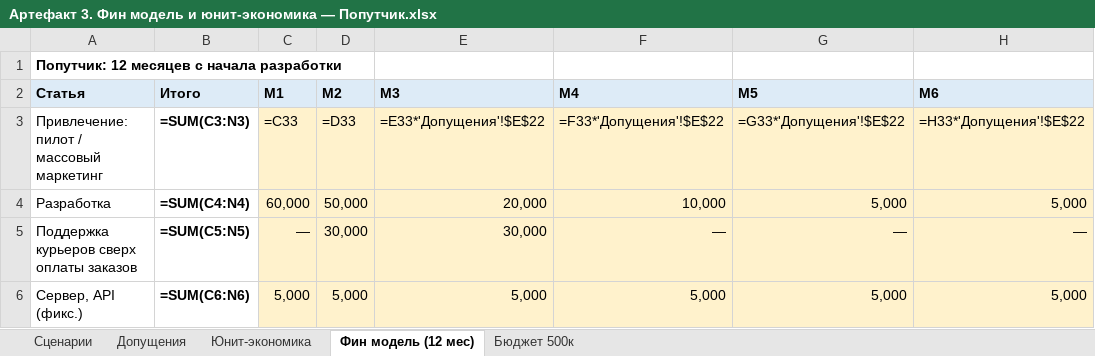
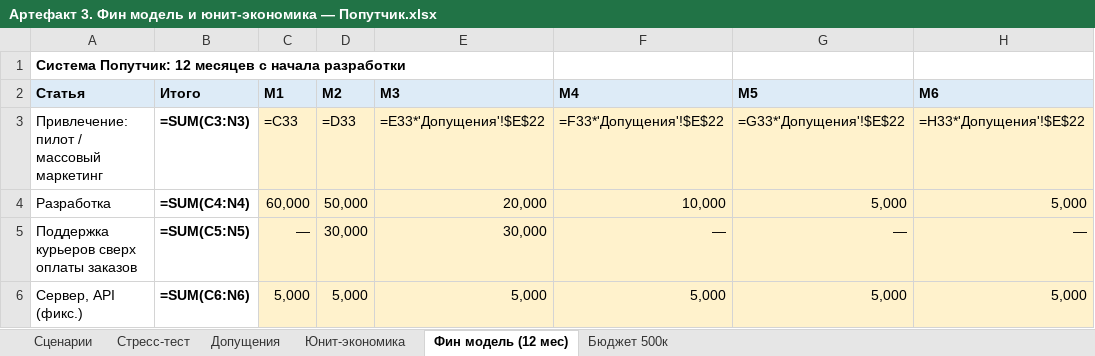
Before and after one commit to sergey-lastochkin/poputka-ai-case, an Excel workbook: Артефакт 3. Фин модель и юнит-экономика — Попутчик.xlsx, sheet Фин модель (12 мес), drawn as a sheet; only a part is shown; values as stored, in another font and other column widths than the file's, no borders; formulas without a stored value are shown as written; the diff names each change by its address in the sheet, - before the commit and + after, or states it on an @@ line.

```diff
--- a/Артефакт 3. Фин модель и юнит-экономика — Попутчик.xlsx (sheet Фин модель (12 мес))
+++ b/Артефакт 3. Фин модель и юнит-экономика — Попутчик.xlsx (sheet Фин модель (12 мес))
+sheet tab: Стресс-тест
-A1 (Статья): Попутчик: 12 месяцев с начала разработки
+A1 (Статья): Система Попутчик: 12 месяцев с начала разработки
```
Also changed, not shown: sheet Бюджет 500к, sheet Юнит-экономика, sheet Сценарии, sheet Допущения, Артефакт 1. AI Startup Canvas — Попутчик.xlsx, 7 other files.
